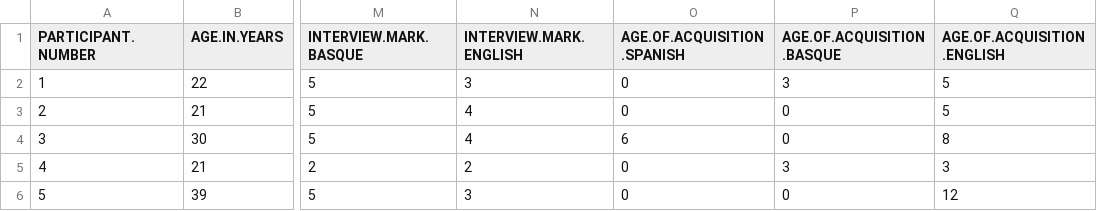
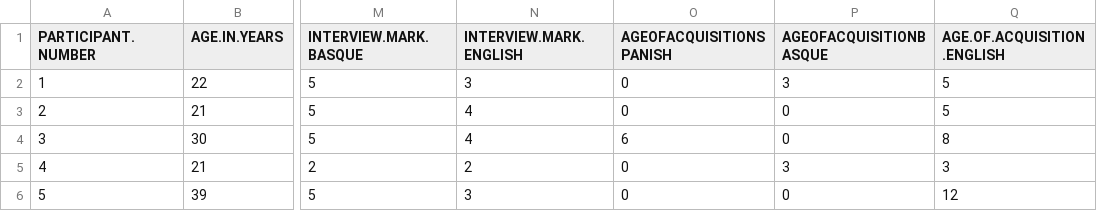
Before and after one commit to PurnaPerera/Bubble, a CSV file: data/BEST.csv, drawn as a sheet; only a part is shown, gaps mark what is left out; the diff names each change by its address in the sheet, - before the commit and + after, or states it on an @@ line.

Commit message:
Update BEST.csv

```diff
--- a/data/BEST.csv
+++ b/data/BEST.csv
-O1: AGE.OF.ACQUISITION.SPANISH
+O1: AGEOFACQUISITIONSPANISH
-P1: AGE.OF.ACQUISITION.BASQUE
+P1: AGEOFACQUISITIONBASQUE
```
